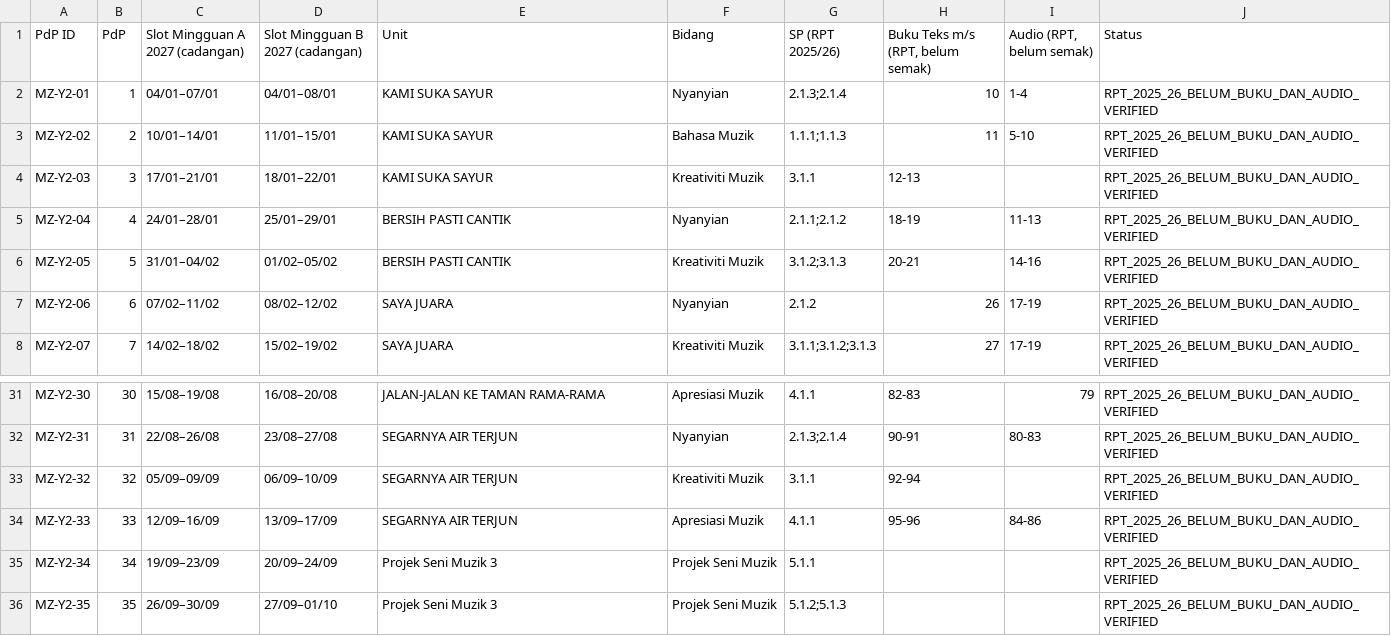
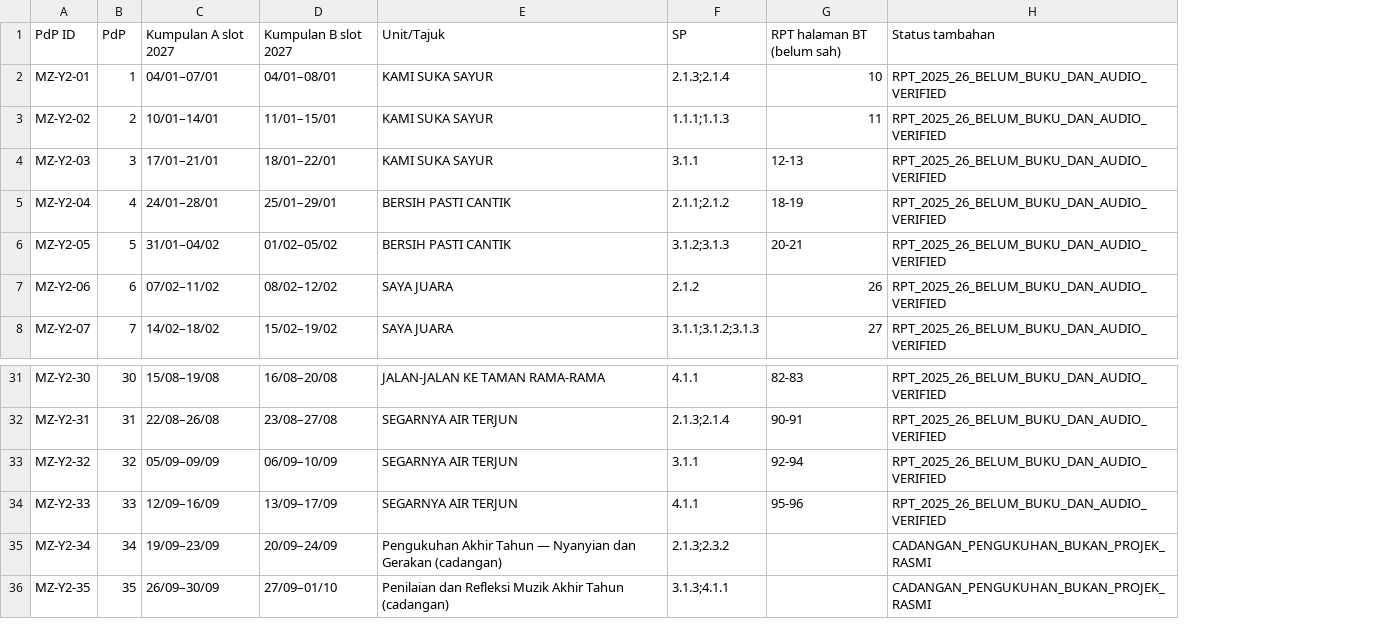
Before and after one commit to nurynayreen88/CikguLaju-AI, a CSV file: staging/pendidikan_muzik/rpt_rph_2027/year2/RPT_MUZIK_TAHUN_2_2027_DRAF.csv, drawn as a sheet; only a part is shown, gaps mark what is left out; removed rows and columns are numbered as before the commit, all else as after; the diff names each change by its address in the sheet, - before the commit and + after, or states it on an @@ line.

Commit message:
staging(muzik): reclassify 8 false third-project RPH as explicit nonofficial consolidation, retain IDs and source audit

```diff
--- a/staging/pendidikan_muzik/rpt_rph_2027/year2/RPT_MUZIK_TAHUN_2_2027_DRAF.csv
+++ b/staging/pendidikan_muzik/rpt_rph_2027/year2/RPT_MUZIK_TAHUN_2_2027_DRAF.csv
-column F (Bidang), rows 2-8: Nyanyian | Bahasa Muzik | Kreativiti Muzik | Nyanyian | Kreativiti Muzik | Nyanyian | Kreativiti Muzik; rows 31-36: Apresiasi Muzik | Nyanyian | Kreativiti Muzik | Apresiasi Muzik | Projek Seni Muzik | Projek Seni Muzik
-column I (Audio (RPT, belum semak)), rows 2-8: 1-4 | 5-10 |  | 11-13 | 14-16 | 17-19 | 17-19; rows 31-34: 79 | 80-83 |  | 84-86
-C1: Slot Mingguan A 2027 (cadangan)
+C1: Kumpulan A slot 2027
-D1: Slot Mingguan B 2027 (cadangan)
+D1: Kumpulan B slot 2027
-E1: Unit
+E1: Unit/Tajuk
-F1: SP (RPT 2025/26)
+F1: SP
-G1: Buku Teks m/s (RPT, belum semak)
+G1: RPT halaman BT (belum sah)
-H1: Status
+H1: Status tambahan
-E35 (Unit/Tajuk): Projek Seni Muzik 3
+E35 (Unit/Tajuk): Pengukuhan Akhir Tahun — Nyanyian dan Gerakan (cadangan)
-F35 (SP): 5.1.1
+F35 (SP): 2.1.3;2.3.2
-H35:H36 (Status tambahan): RPT_2025_26_BELUM_BUKU_DAN_AUDIO_VERIFIED
+H35:H36 (Status tambahan): CADANGAN_PENGUKUHAN_BUKAN_PROJEK_RASMI
-E36 (Unit/Tajuk): Projek Seni Muzik 3
+E36 (Unit/Tajuk): Penilaian dan Refleksi Muzik Akhir Tahun (cadangan)
-F36 (SP): 5.1.2;5.1.3
+F36 (SP): 3.1.3;4.1.1
```
Also changed, not shown: staging/pendidikan_muzik/rpt_rph_2027/year3/RPT_MUZIK_TAHUN_3_2027_DRAF.csv, staging/pendidikan_muzik/rpt_rph_2027/year4/RPT_MUZIK_TAHUN_4_2027_DRAF.csv, 18 other files.
